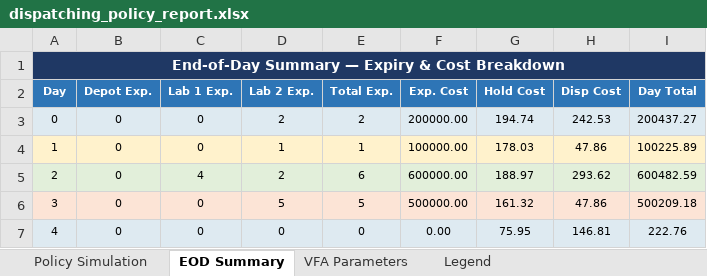
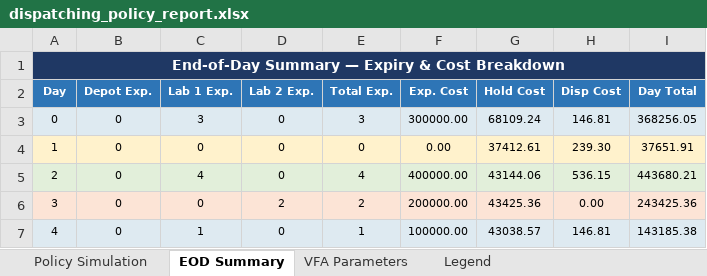
Before and after one commit to mfadaki/dynamic_dispatching, an Excel workbook: dispatching_policy_report.xlsx, sheet EOD Summary, drawn as a sheet; values as stored, in another font and other column widths than the file's, no borders; the diff names each change by its address in the sheet, - before the commit and + after, or states it on an @@ line.

```diff
--- a/dispatching_policy_report.xlsx (sheet EOD Summary)
+++ b/dispatching_policy_report.xlsx (sheet EOD Summary)
-C3 (Lab 1 Exp.): 0
+C3 (Lab 1 Exp.): 3
-D3 (Lab 2 Exp.): 2
+D3 (Lab 2 Exp.): 0
-E3 (Total Exp.): 2
+E3 (Total Exp.): 3
-F3 (Exp. Cost): 200000.00
+F3 (Exp. Cost): 300000.00
-G3 (Hold Cost): 194.74
+G3 (Hold Cost): 68109.24
-H3 (Disp Cost): 242.53
+H3 (Disp Cost): 146.81
-I3 (Day Total): 200437.27
+I3 (Day Total): 368256.05
-D4 (Lab 2 Exp.): 1
+D4 (Lab 2 Exp.): 0
-E4 (Total Exp.): 1
+E4 (Total Exp.): 0
-F4 (Exp. Cost): 100000.00
+F4 (Exp. Cost): 0.00
-G4 (Hold Cost): 178.03
+G4 (Hold Cost): 37412.61
-H4 (Disp Cost): 47.86
+H4 (Disp Cost): 239.30
-I4 (Day Total): 100225.89
+I4 (Day Total): 37651.91
-D5 (Lab 2 Exp.): 2
+D5 (Lab 2 Exp.): 0
-E5 (Total Exp.): 6
+E5 (Total Exp.): 4
-F5 (Exp. Cost): 600000.00
+F5 (Exp. Cost): 400000.00
-G5 (Hold Cost): 188.97
+G5 (Hold Cost): 43144.06
-H5 (Disp Cost): 293.62
+H5 (Disp Cost): 536.15
-I5 (Day Total): 600482.59
+I5 (Day Total): 443680.21
-D6 (Lab 2 Exp.): 5
+D6 (Lab 2 Exp.): 2
-E6 (Total Exp.): 5
+E6 (Total Exp.): 2
-F6 (Exp. Cost): 500000.00
+F6 (Exp. Cost): 200000.00
-G6 (Hold Cost): 161.32
+G6 (Hold Cost): 43425.36
-H6 (Disp Cost): 47.86
+H6 (Disp Cost): 0.00
-I6 (Day Total): 500209.18
+I6 (Day Total): 243425.36
-C7 (Lab 1 Exp.): 0
+C7 (Lab 1 Exp.): 1
-E7 (Total Exp.): 0
+E7 (Total Exp.): 1
-F7 (Exp. Cost): 0.00
+F7 (Exp. Cost): 100000.00
-G7 (Hold Cost): 75.95
+G7 (Hold Cost): 43038.57
-I7 (Day Total): 222.76
+I7 (Day Total): 143185.38
```
Also changed, not shown: sheet Policy Simulation, sheet VFA Parameters, 33 other files.
